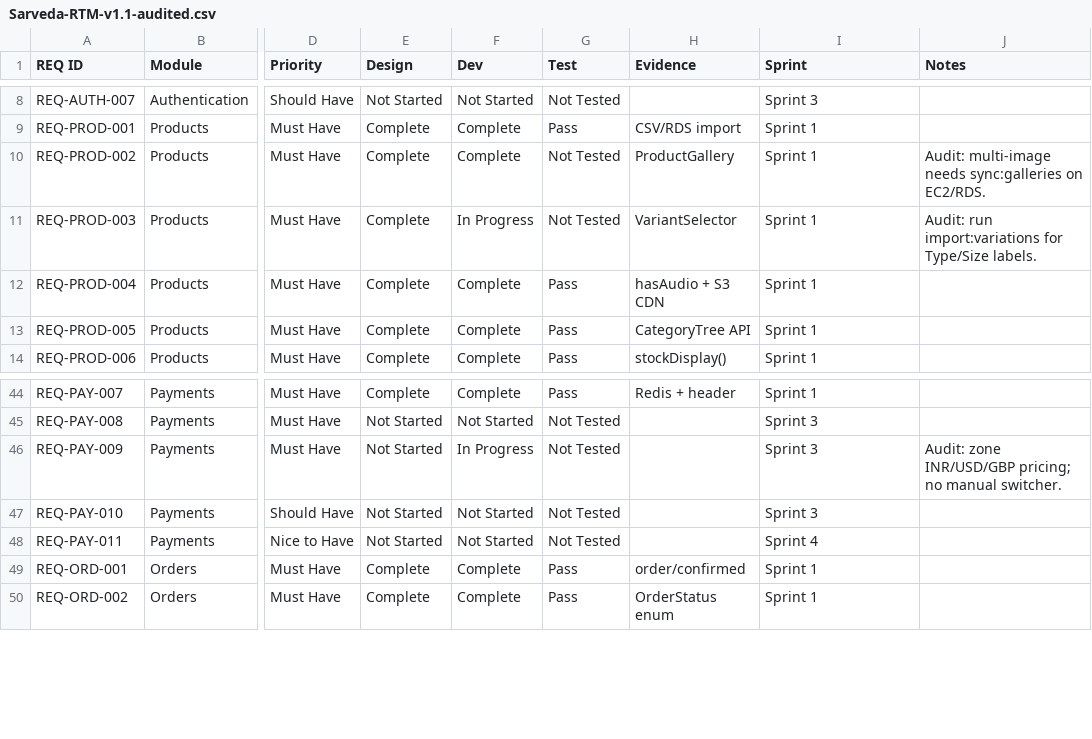
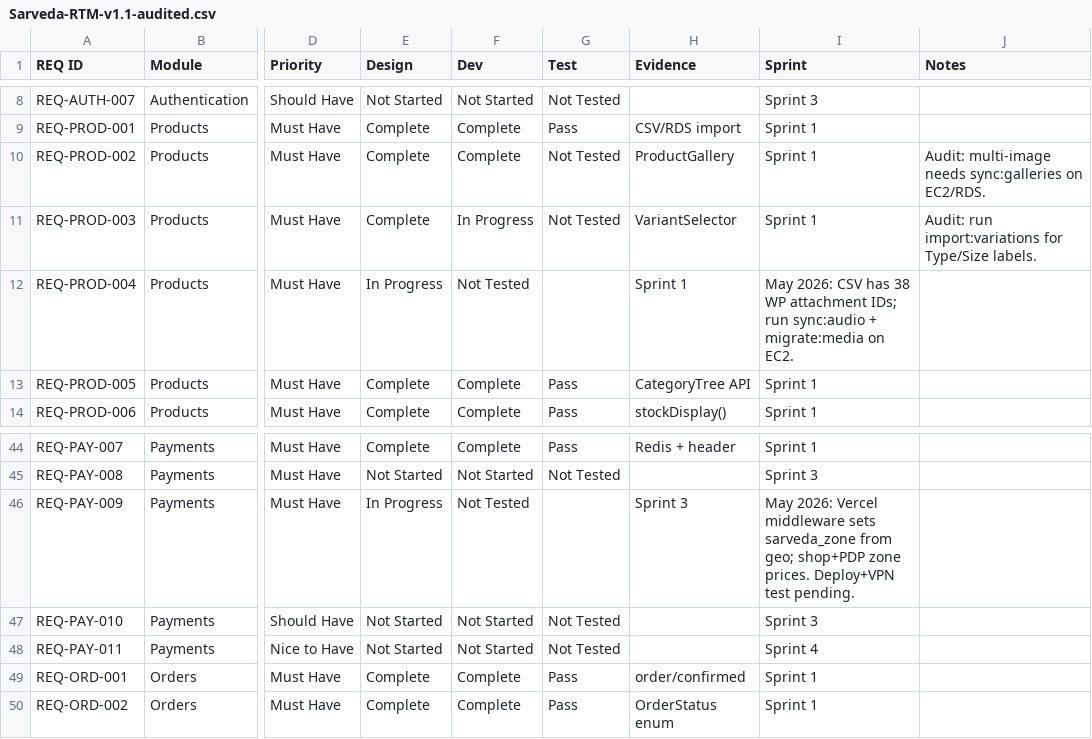
Before and after one commit to sarvedaonlineshop-max/sarveda, a CSV file: Sarveda-RTM-v1.1-audited.csv, drawn as a sheet; only a part is shown, gaps mark what is left out; the diff names each change by its address in the sheet, - before the commit and + after, or states it on an @@ line.

```diff
--- a/Sarveda-RTM-v1.1-audited.csv
+++ b/Sarveda-RTM-v1.1-audited.csv
-E12 (Design): Complete
+E12 (Design): In Progress
-F12 (Dev): Complete
+F12 (Dev): Not Tested
-G12 (Test): Pass
+G12 (Test): (empty)
-H12 (Evidence): hasAudio + S3 CDN
+H12 (Evidence): Sprint 1
-I12 (Sprint): Sprint 1
+I12 (Sprint): May 2026: CSV has 38 WP attachment IDs; run sync:audio + migrate:media on EC2.
-E46 (Design): Not Started
+E46 (Design): In Progress
-F46 (Dev): In Progress
+F46 (Dev): Not Tested
-G46 (Test): Not Tested
+G46 (Test): (empty)
-H46 (Evidence): (empty)
+H46 (Evidence): Sprint 3
-I46 (Sprint): Sprint 3
+I46 (Sprint): May 2026: Vercel middleware sets sarveda_zone from geo; shop+PDP zone prices. Deploy+VPN test pending.
-J46 (Notes): Audit: zone INR/USD/GBP pricing; no manual switcher.
+J46 (Notes): (empty)
```
Also changed, not shown: 6 other files.
